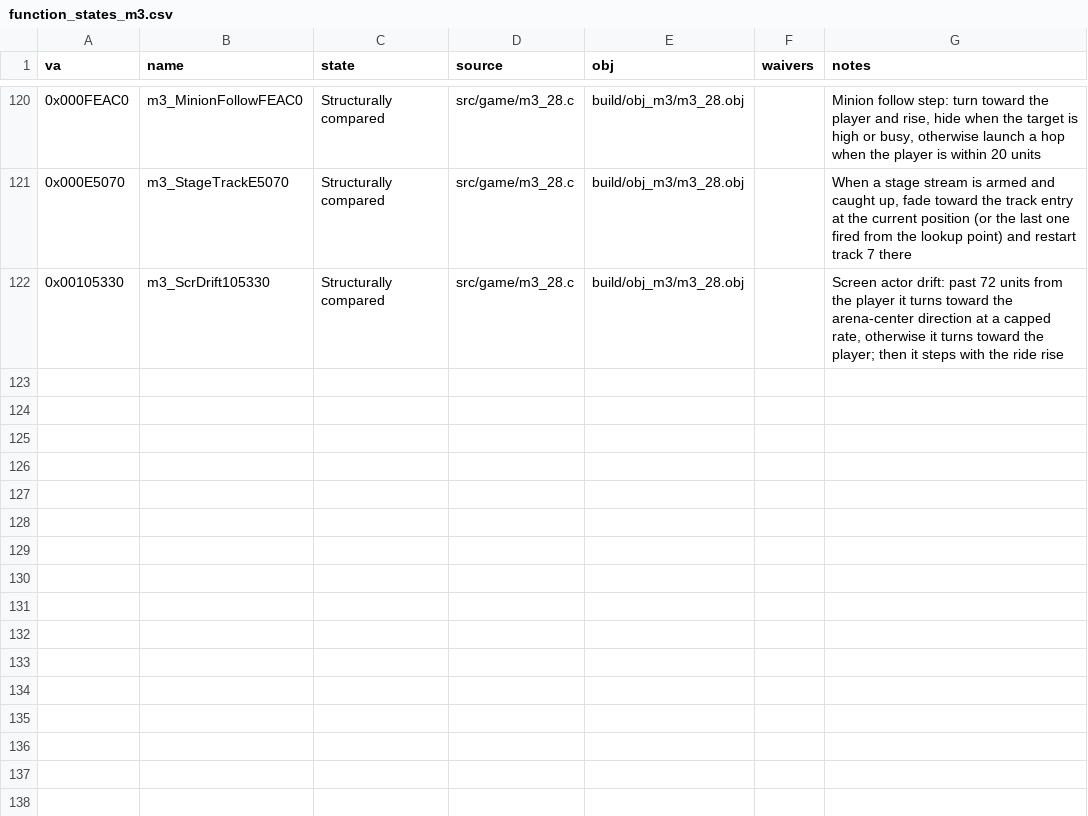
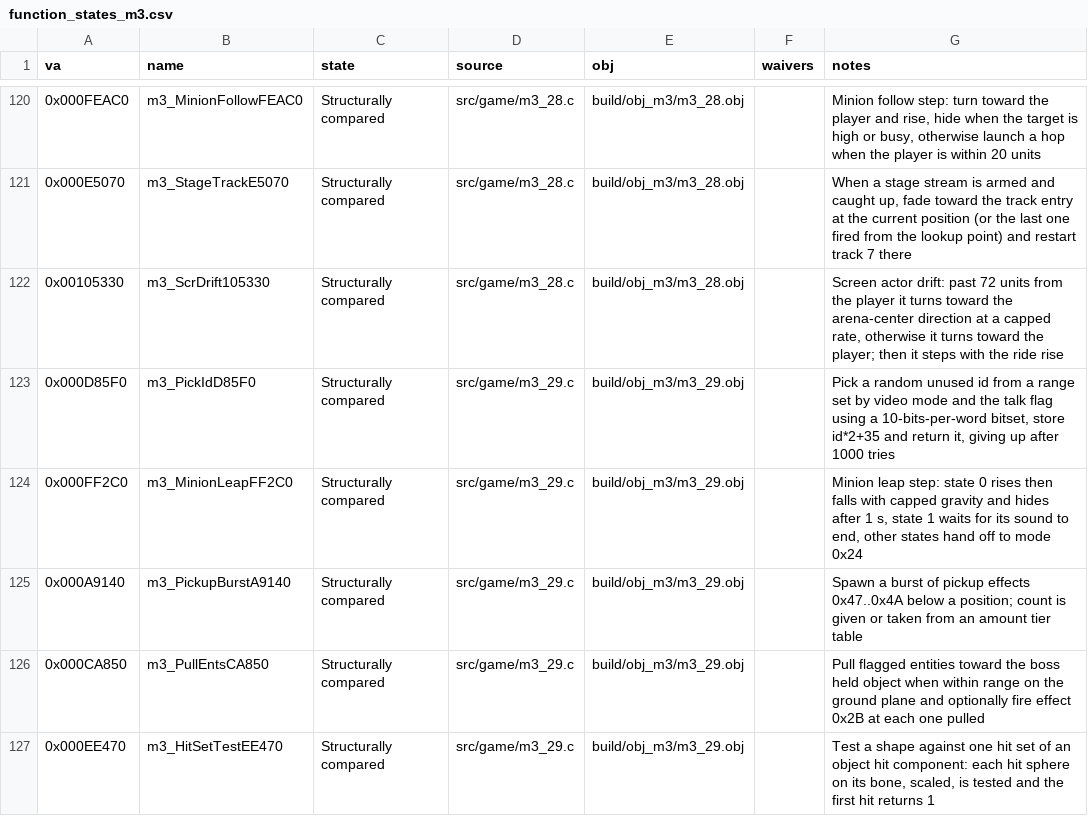
Before and after one commit to Pallypots/Project-Soul-Robber, a CSV file: config/function_states_m3.csv, drawn as a sheet; only a part is shown, gaps mark what is left out.

```diff
--- a/config/function_states_m3.csv
+++ b/config/function_states_m3.csv
@@ -122 +122,6 @@ va,name,state,source,obj,waivers,notes
 0x00105330,m3_ScrDrift105330,Structurally compared,src/game/m3_28.c,build/obj_m3/m3_28.obj,,"Screen actor drift: past 72 units from the player it turns toward the arena-center direction at a capped rate, otherwise it turns toward the player; then it steps with the ride rise"
+0x000D85F0,m3_PickIdD85F0,Structurally compared,src/game/m3_29.c,build/obj_m3/m3_29.obj,,"Pick a random unused id from a range set by video mode and the talk flag using a 10-bits-per-word bitset, store id*2+35 and return it, giving up after 1000 tries"
+0x000FF2C0,m3_MinionLeapFF2C0,Structurally compared,src/game/m3_29.c,build/obj_m3/m3_29.obj,,"Minion leap step: state 0 rises then falls with capped gravity and hides after 1 s, state 1 waits for its sound to end, other states hand off to mode 0x24"
+0x000A9140,m3_PickupBurstA9140,Structurally compared,src/game/m3_29.c,build/obj_m3/m3_29.obj,,"Spawn a burst of pickup effects 0x47..0x4A below a position; count is given or taken from an amount tier table"
+0x000CA850,m3_PullEntsCA850,Structurally compared,src/game/m3_29.c,build/obj_m3/m3_29.obj,,"Pull flagged entities toward the boss held object when within range on the ground plane and optionally fire effect 0x2B at each one pulled"
+0x000EE470,m3_HitSetTestEE470,Structurally compared,src/game/m3_29.c,build/obj_m3/m3_29.obj,,"Test a shape against one hit set of an object hit component: each hit sphere on its bone, scaled, is tested and the first hit returns 1"
```
Also changed, not shown: config/symbols_m3.csv, 2 other files.
